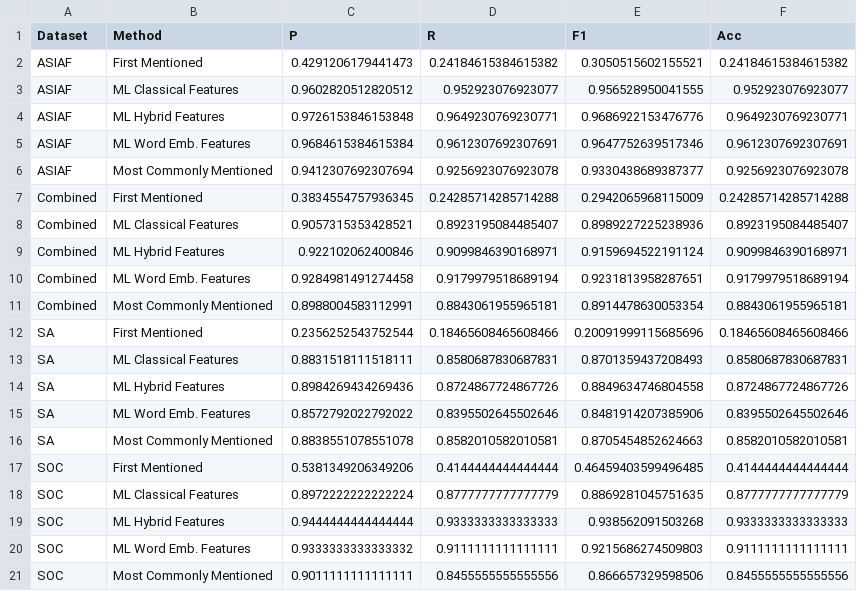
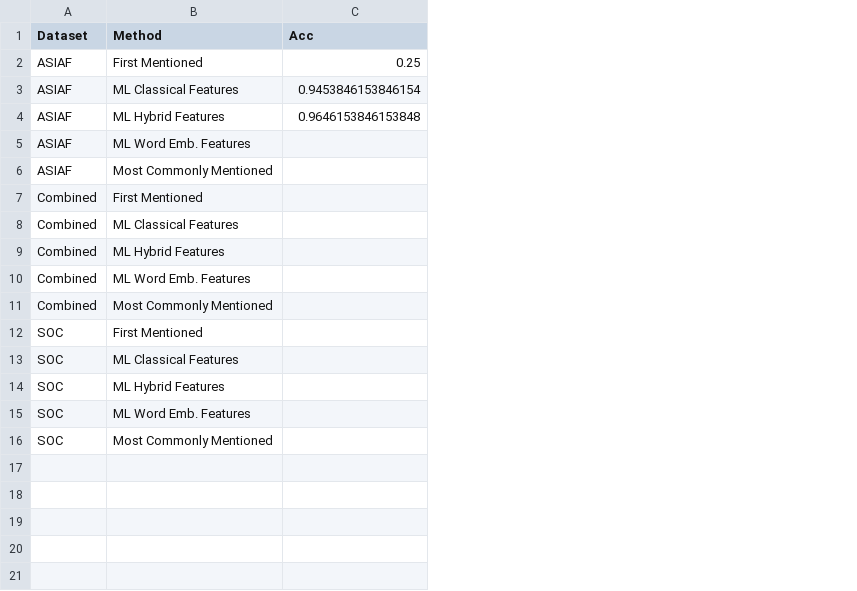
Before and after one commit to oxinabox/NovelPerspective, a CSV file: results/crosseval.csv, drawn as a sheet; removed rows and columns are numbered as before the commit, all else as after; the diff names each change by its address in the sheet, - before the commit and + after, or states it on an @@ line.

```diff
--- a/results/crosseval.csv
+++ b/results/crosseval.csv
-column C (P), rows 2-11: 0.4291206179441473 | 0.9602820512820512 | 0.9726153846153848 | 0.9684615384615384 | 0.9412307692307694 | 0.3834554757936345 | 0.9057315353428521 | 0.922102062400846 | 0.9284981491274458 | 0.8988004583112991; rows 17-21: 0.5381349206349206 | 0.8972222222222224 | 0.9444444444444444 | 0.9333333333333332 | 0.9011111111111111
-column D (R), rows 2-11: 0.24184615384615382 | 0.952923076923077 | 0.9649230769230771 | 0.9612307692307691 | 0.9256923076923078 | 0.24285714285714288 | 0.8923195084485407 | 0.9099846390168971 | 0.9179979518689194 | 0.8843061955965181; rows 17-21: 0.4144444444444444 | 0.8777777777777779 | 0.9333333333333333 | 0.9111111111111111 | 0.8455555555555556
-column E (F1), rows 2-11: 0.3050515602155521 | 0.956528950041555 | 0.9686922153476776 | 0.9647752639517346 | 0.9330438689387377 | 0.2942065968115009 | 0.8989227225238936 | 0.9159694522191124 | 0.9231813958287651 | 0.8914478630053354; rows 17-21: 0.46459403599496485 | 0.8869281045751635 | 0.938562091503268 | 0.9215686274509803 | 0.866657329598506
-C2 (Acc): 0.24184615384615382
+C2 (Acc): 0.25
-C3 (Acc): 0.952923076923077
+C3 (Acc): 0.9453846153846154
-C4 (Acc): 0.9649230769230771
+C4 (Acc): 0.9646153846153848
-C5 (Acc): 0.9612307692307691
+C5 (Acc): (empty)
-C6 (Acc): 0.9256923076923078
+C6 (Acc): (empty)
-C7 (Acc): 0.24285714285714288
+C7 (Acc): (empty)
-C8 (Acc): 0.8923195084485407
+C8 (Acc): (empty)
-C9 (Acc): 0.9099846390168971
+C9 (Acc): (empty)
-C10 (Acc): 0.9179979518689194
+C10 (Acc): (empty)
-C11 (Acc): 0.8843061955965181
+C11 (Acc): (empty)
-row 12: SA | First Mentioned | 0.2356252543752544 | 0.18465608465608466 | 0.20091999115685696 | 0.18465608465608466
-row 13: SA | ML Classical Features | 0.8831518111518111 | 0.8580687830687831 | 0.8701359437208493 | 0.8580687830687831
-row 14: SA | ML Hybrid Features | 0.8984269434269436 | 0.8724867724867726 | 0.8849634746804558 | 0.8724867724867726
-row 15: SA | ML Word Emb. Features | 0.8572792022792022 | 0.8395502645502646 | 0.8481914207385906 | 0.8395502645502646
-row 16: SA | Most Commonly Mentioned | 0.8838551078551078 | 0.8582010582010581 | 0.8705454852624663 | 0.8582010582010581
-C12 (Acc): 0.4144444444444444
+C12 (Acc): (empty)
-C13 (Acc): 0.8777777777777779
+C13 (Acc): (empty)
-C14 (Acc): 0.9333333333333333
+C14 (Acc): (empty)
-C15 (Acc): 0.9111111111111111
+C15 (Acc): (empty)
-C16 (Acc): 0.8455555555555556
+C16 (Acc): (empty)
```
Also changed, not shown: results/maineval.csv, 6 other files.
